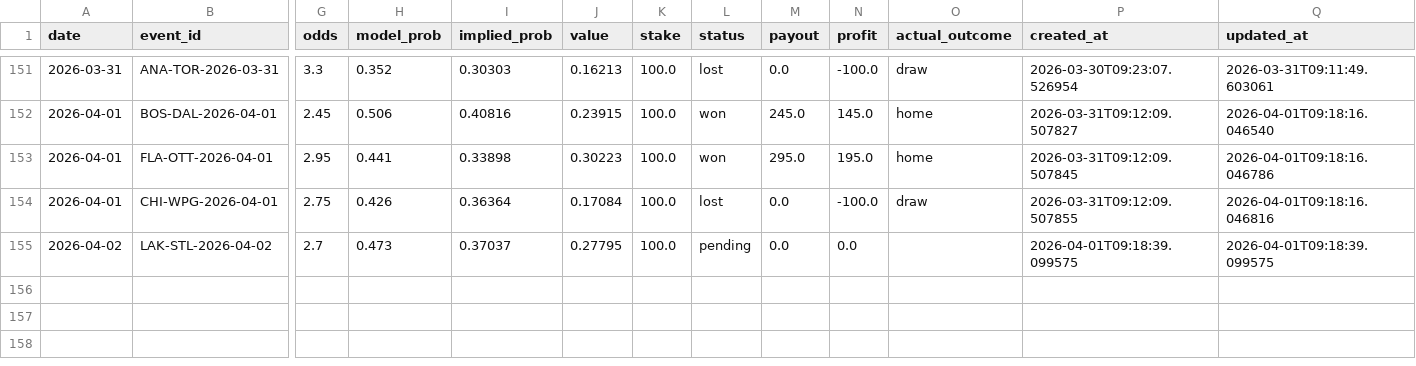
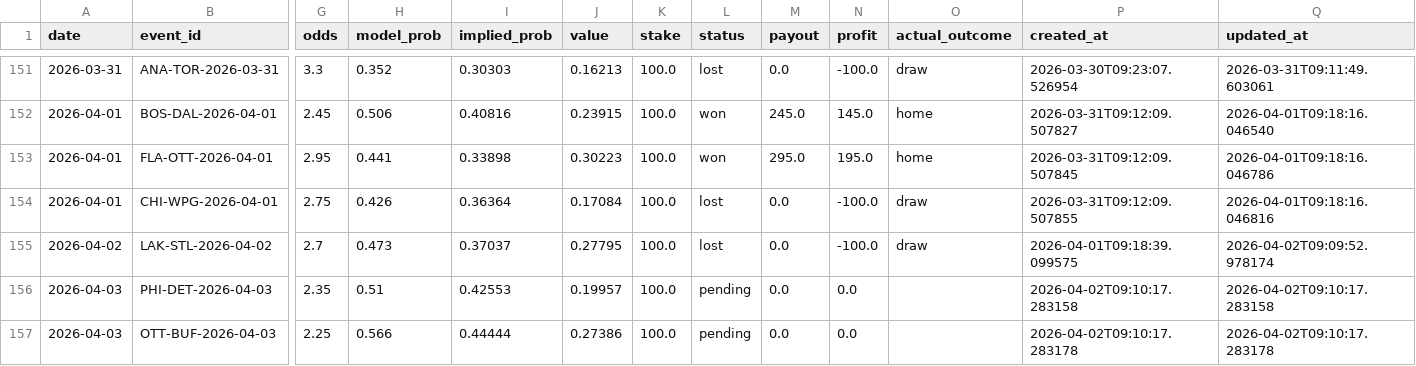
Before and after one commit to egeiran/NHL-ML-Prediction-Model, a CSV file: NHL/data/bet_history.csv, drawn as a sheet; only a part is shown, gaps mark what is left out; rows hold the shown columns only; the diff names each change by its address in the sheet, - before the commit and + after, or states it on an @@ line.

```diff
--- a/NHL/data/bet_history.csv
+++ b/NHL/data/bet_history.csv
-L155 (status): pending
+L155 (status): lost
-N155 (profit): 0.0
+N155 (profit): -100.0
-O155 (actual_outcome): (empty)
+O155 (actual_outcome): draw
-Q155 (updated_at): 2026-04-01T09:18:39.099575
+Q155 (updated_at): 2026-04-02T09:09:52.978174
+row 156: 2026-04-03 | PHI-DET-2026-04-03 | 2.35 | 0.51 | 0.42553 | 0.19957 | 100.0 | pending | 0.0 | 0.0 |  | 2026-04-02T09:10:17.283158 | 2026-04-02T09:10:17.283158
+row 157: 2026-04-03 | OTT-BUF-2026-04-03 | 2.25 | 0.566 | 0.44444 | 0.27386 | 100.0 | pending | 0.0 | 0.0 |  | 2026-04-02T09:10:17.283178 | 2026-04-02T09:10:17.283178
```
Also changed, not shown: NHL/data/bet_below_threshold.csv, 4 other files.
